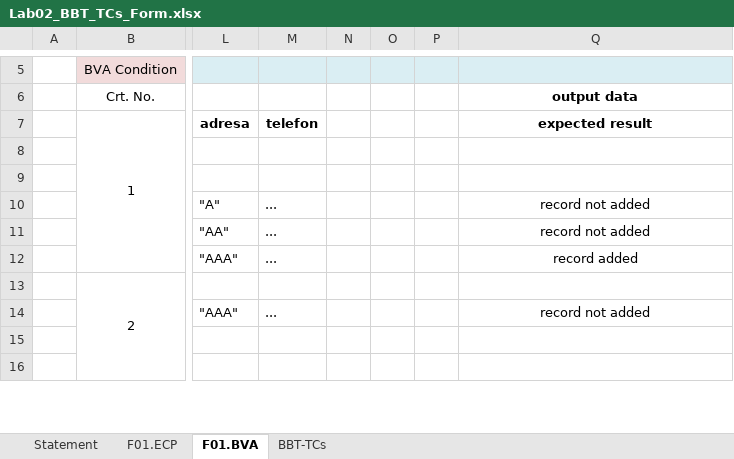
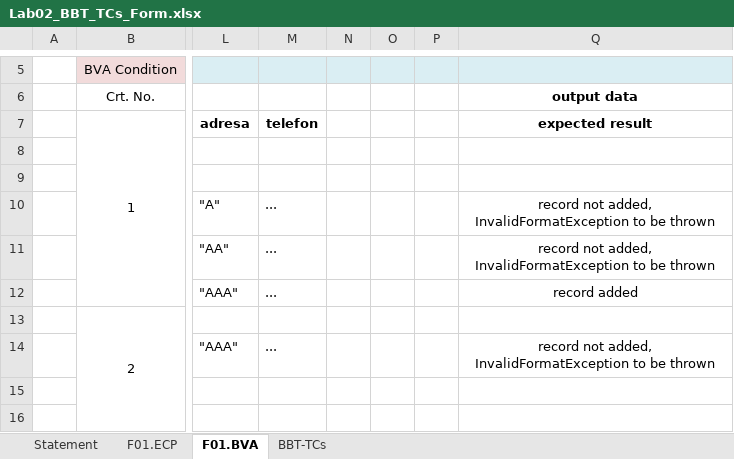
Before and after one commit to andreeaionut/iair2122, an Excel workbook: Docs/Lab02/Lab02_BBT_TCs_Form.xlsx, sheet F01.BVA, drawn as a sheet; only a part is shown, gaps mark what is left out; values as stored, in another font and other column widths than the file's, no borders; charts and pictures not drawn; the diff names each change by its address in the sheet, - before the commit and + after, or states it on an @@ line.

```diff
--- a/Docs/Lab02/Lab02_BBT_TCs_Form.xlsx (sheet F01.BVA)
+++ b/Docs/Lab02/Lab02_BBT_TCs_Form.xlsx (sheet F01.BVA)
-Q10:Q11 (output data): record not added
+Q10:Q11 (output data): record not added, InvalidFormatException to be thrown
-Q14 (output data): record not added
+Q14 (output data): record not added, InvalidFormatException to be thrown
```
Also changed, not shown: sheet BBT-TCs, sheet F01.ECP, sheet Statement, 1 other file.
